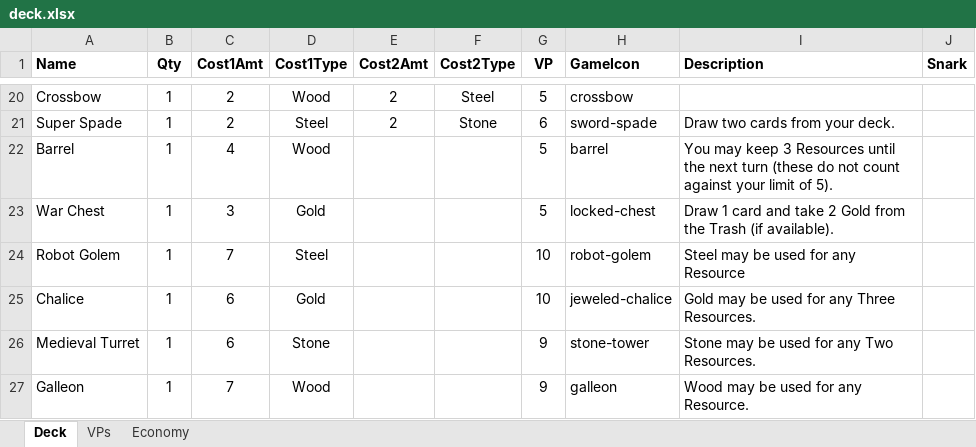
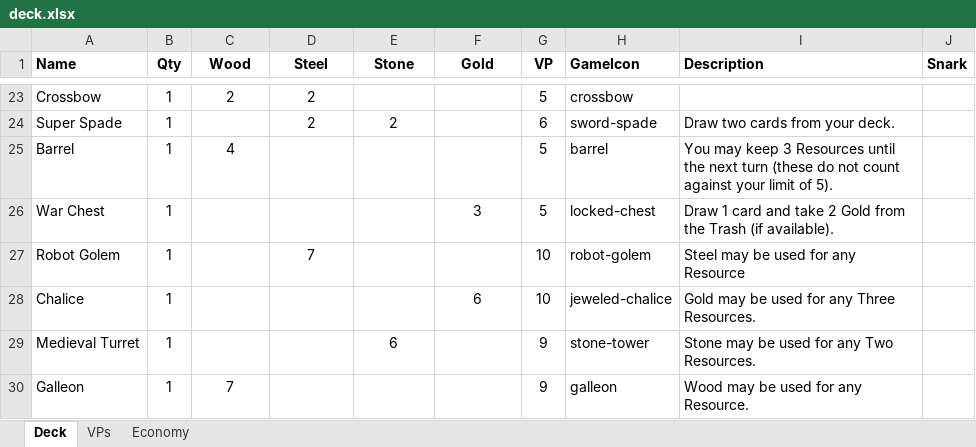
Before and after one commit to andymeneely/project-spider-monkey, an Excel workbook: data/deck.xlsx, sheet Deck, drawn as a sheet; only a part is shown, gaps mark what is left out; values as stored, in another font and other column widths than the file's, no borders; addresses are those after the commit; the diff covers the shown part only; the diff names each change by its address in the sheet, - before the commit and + after, or states it on an @@ line.

```diff
--- a/data/deck.xlsx (sheet Deck)
+++ b/data/deck.xlsx (sheet Deck)
-C1: Cost1Amt
+C1: Wood
-D1: Cost1Type
+D1: Steel
-E1: Cost2Amt
+E1: Stone
-F1: Cost2Type
+F1: Gold
-D23 (Steel): Wood
+D23 (Steel): 2
-E23 (Stone): 2
+E23 (Stone): (empty)
-F23 (Gold): Steel
+F23 (Gold): (empty)
-C24 (Wood): 2
+C24 (Wood): (empty)
-D24 (Steel): Steel
+D24 (Steel): 2
-F24 (Gold): Stone
+F24 (Gold): (empty)
-D25 (Steel): Wood
+D25 (Steel): (empty)
-C26 (Wood): 3
+C26 (Wood): (empty)
-D26 (Steel): Gold
+D26 (Steel): (empty)
-F26 (Gold): (empty)
+F26 (Gold): 3
-C27 (Wood): 7
+C27 (Wood): (empty)
-D27 (Steel): Steel
+D27 (Steel): 7
-C28:C29 (Wood): 6
+C28:C29 (Wood): (empty)
-D28 (Steel): Gold
+D28 (Steel): (empty)
-F28 (Gold): (empty)
+F28 (Gold): 6
-D29 (Steel): Stone
+D29 (Steel): (empty)
-E29 (Stone): (empty)
+E29 (Stone): 6
-D30 (Steel): Wood
+D30 (Steel): (empty)
```
Also changed, not shown: 3 added rows and 36 edited cells elsewhere in this sheet, sheet Economy, sheet VPs, formulas that keep their value, 4 other files.
